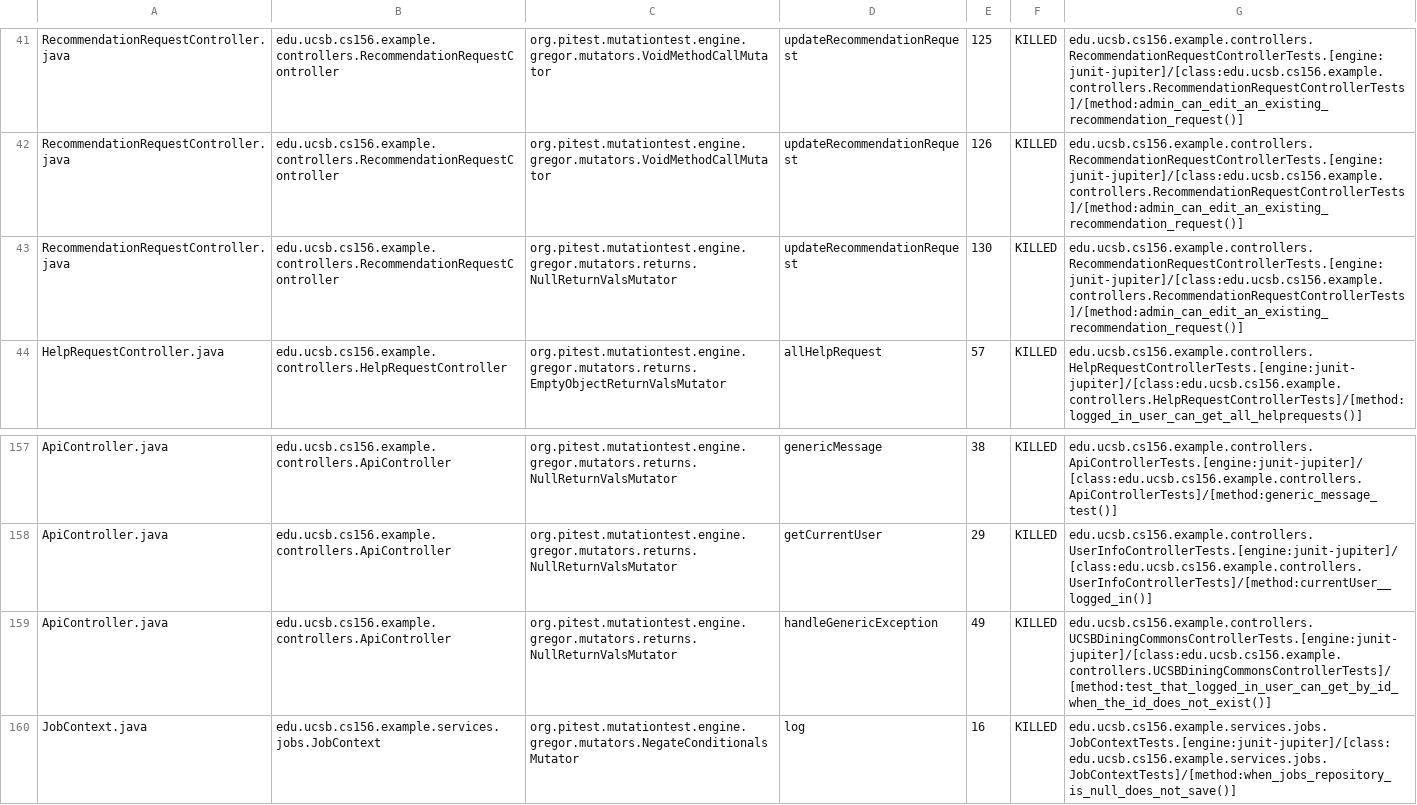
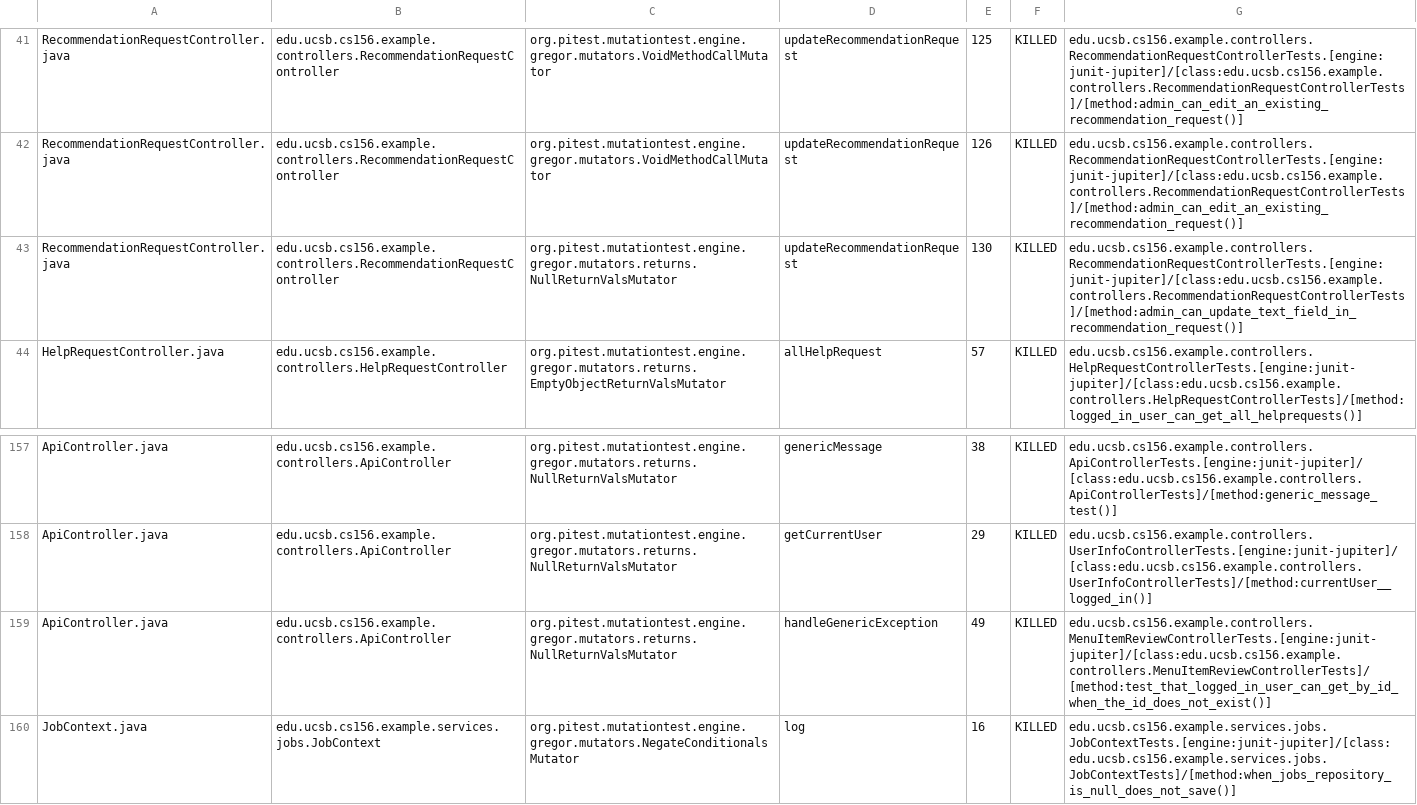
Before and after one commit to ucsb-cs156-s25/team02-s25-14, a CSV file: prs/74/pitest/mutations.csv, drawn as a sheet; only a part is shown, gaps mark what is left out.

Commit message:
Deploying to gh-pages from @ ucsb-cs156-s25/team02-s25-14@a9947e5f106290b6f6f61e3afc5eef0456091085 🚀

```diff
--- a/prs/74/pitest/mutations.csv
+++ b/prs/74/pitest/mutations.csv
@@ -42,3 +42,3 @@ RecommendationRequestController.java,edu.ucsb.cs156.example.controllers.Recommen
 RecommendationRequestController.java,edu.ucsb.cs156.example.controllers.RecommendationRequestController,org.pitest.mutationtest.engine.gregor.mutators.VoidMethodCallMutator,updateRecommendationRequest,126,KILLED,edu.ucsb.cs156.example.controllers.RecommendationRequestControllerTests.[engine:junit-jupiter]/[class:edu.ucsb.cs156.example.controllers.RecommendationRequestControllerTests]/[method:admin_can_edit_an_existing_recommendation_request()]
-RecommendationRequestController.java,edu.ucsb.cs156.example.controllers.RecommendationRequestController,org.pitest.mutationtest.engine.gregor.mutators.returns.NullReturnValsMutator,updateRecommendationRequest,130,KILLED,edu.ucsb.cs156.example.controllers.RecommendationRequestControllerTests.[engine:junit-jupiter]/[class:edu.ucsb.cs156.example.controllers.RecommendationRequestControllerTests]/[method:admin_can_edit_an_existing_recommendation_request()]
+RecommendationRequestController.java,edu.ucsb.cs156.example.controllers.RecommendationRequestController,org.pitest.mutationtest.engine.gregor.mutators.returns.NullReturnValsMutator,updateRecommendationRequest,130,KILLED,edu.ucsb.cs156.example.controllers.RecommendationRequestControllerTests.[engine:junit-jupiter]/[class:edu.ucsb.cs156.example.controllers.RecommendationRequestControllerTests]/[method:admin_can_update_text_field_in_recommendation_request()]
 HelpRequestController.java,edu.ucsb.cs156.example.controllers.HelpRequestController,org.pitest.mutationtest.engine.gregor.mutators.returns.EmptyObjectReturnValsMutator,allHelpRequest,57,KILLED,edu.ucsb.cs156.example.controllers.HelpRequestControllerTests.[engine:junit-jupiter]/[class:edu.ucsb.cs156.example.controllers.HelpRequestControllerTests]/[method:logged_in_user_can_get_all_helprequests()]
@@ -158,3 +158,3 @@ ApiController.java,edu.ucsb.cs156.example.controllers.ApiController,org.pitest.m
 ApiController.java,edu.ucsb.cs156.example.controllers.ApiController,org.pitest.mutationtest.engine.gregor.mutators.returns.NullReturnValsMutator,getCurrentUser,29,KILLED,edu.ucsb.cs156.example.controllers.UserInfoControllerTests.[engine:junit-jupiter]/[class:edu.ucsb.cs156.example.controllers.UserInfoControllerTests]/[method:currentUser__logged_in()]
-ApiController.java,edu.ucsb.cs156.example.controllers.ApiController,org.pitest.mutationtest.engine.gregor.mutators.returns.NullReturnValsMutator,handleGenericException,49,KILLED,edu.ucsb.cs156.example.controllers.UCSBDiningCommonsControllerTests.[engine:junit-jupiter]/[class:edu.ucsb.cs156.example.controllers.UCSBDiningCommonsControllerTests]/[method:test_that_logged_in_user_can_get_by_id_when_the_id_does_not_exist()]
+ApiController.java,edu.ucsb.cs156.example.controllers.ApiController,org.pitest.mutationtest.engine.gregor.mutators.returns.NullReturnValsMutator,handleGenericException,49,KILLED,edu.ucsb.cs156.example.controllers.MenuItemReviewControllerTests.[engine:junit-jupiter]/[class:edu.ucsb.cs156.example.controllers.MenuItemReviewControllerTests]/[method:test_that_logged_in_user_can_get_by_id_when_the_id_does_not_exist()]
 JobContext.java,edu.ucsb.cs156.example.services.jobs.JobContext,org.pitest.mutationtest.engine.gregor.mutators.NegateConditionalsMutator,log,16,KILLED,edu.ucsb.cs156.example.services.jobs.JobContextTests.[engine:junit-jupiter]/[class:edu.ucsb.cs156.example.services.jobs.JobContextTests]/[method:when_jobs_repository_is_null_does_not_save()]
```
Also changed, not shown: 19 other files.
